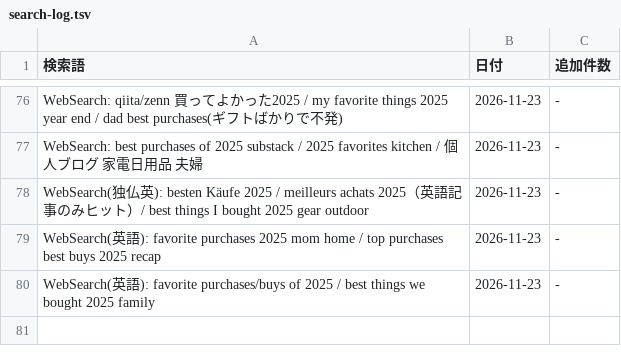
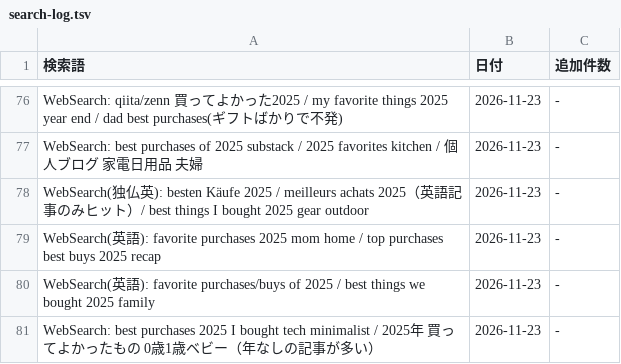
Before and after one commit to shuhei0916/korekae, a TSV file: data/2025/search-log.tsv, drawn as a sheet; only a part is shown, gaps mark what is left out.

```diff
--- a/data/2025/search-log.tsv
+++ b/data/2025/search-log.tsv
@@ -80 +80,2 @@ WebSearch(英語): favorite purchases 2025 mom home / top purchases best buys 20
 WebSearch(英語): favorite purchases/buys of 2025 / best things we bought 2025 family	2026-11-23	-
+WebSearch: best purchases 2025 I bought tech minimalist / 2025年 買ってよかったもの 0歳1歳ベビー（年なしの記事が多い）	2026-11-23	-
```
Also changed, not shown: 6 other files.
